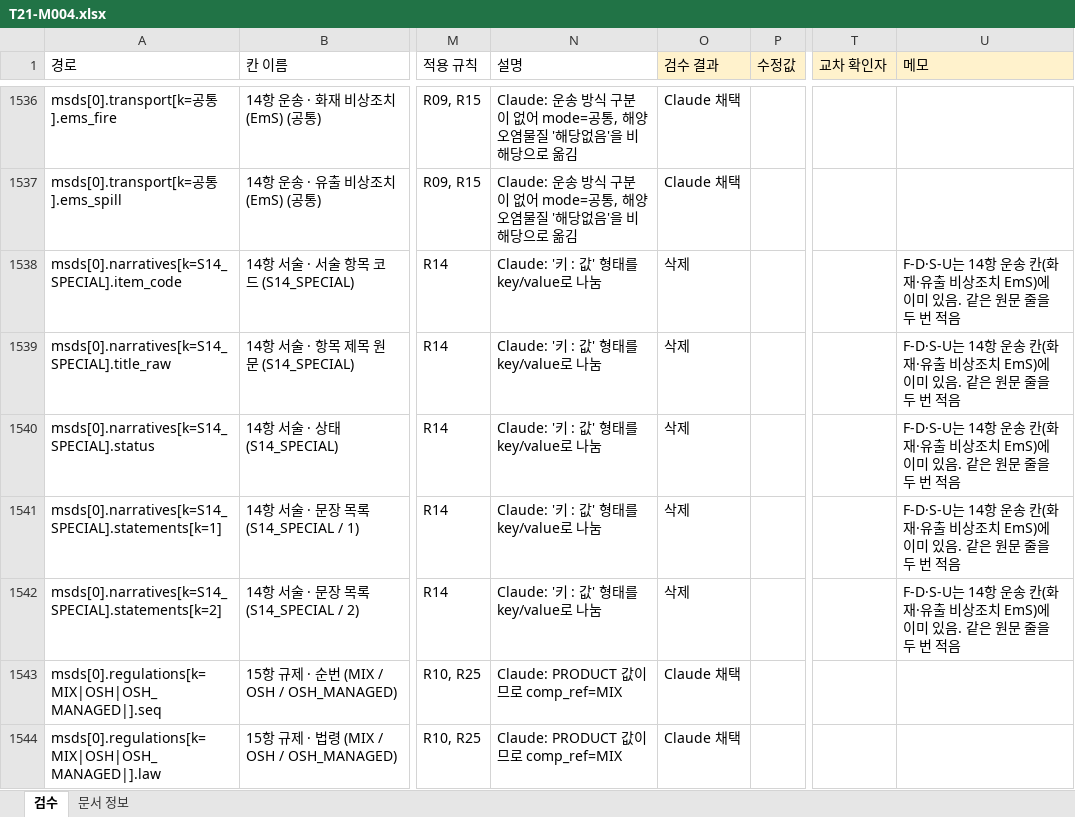
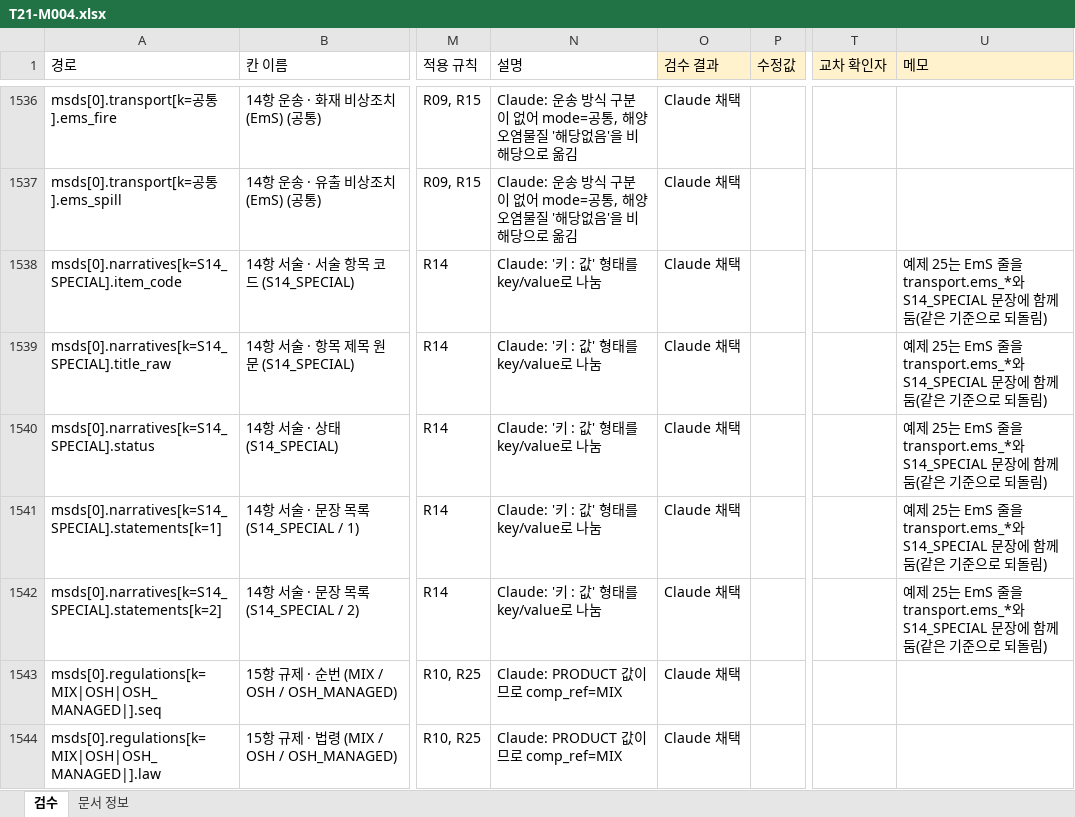
Before and after one commit to sunub/to21-msds-poc, an Excel workbook: data/review/T21-M004.xlsx, sheet 검수, drawn as a sheet; only a part is shown, gaps mark what is left out; values as stored, in another font and other column widths than the file's, no borders; the diff names each change by its address in the sheet, - before the commit and + after, or states it on an @@ line.

```diff
--- a/data/review/T21-M004.xlsx (sheet 검수)
+++ b/data/review/T21-M004.xlsx (sheet 검수)
-O1538:O1542 (검수 결과): 삭제
+O1538:O1542 (검수 결과): Claude 채택
-U1538:U1542 (메모): F-D·S-U는 14항 운송 칸(화재·유출 비상조치 EmS)에 이미 있음. 같은 원문 줄을 두 번 적음
+U1538:U1542 (메모): 예제 25는 EmS 줄을 transport.ems_*와 S14_SPECIAL 문장에 함께 둠(같은 기준으로 되돌림)
```
Also changed, not shown: data/review/T21-S003.xlsx, data/review/T21-S016.xlsx, 3 other files.
